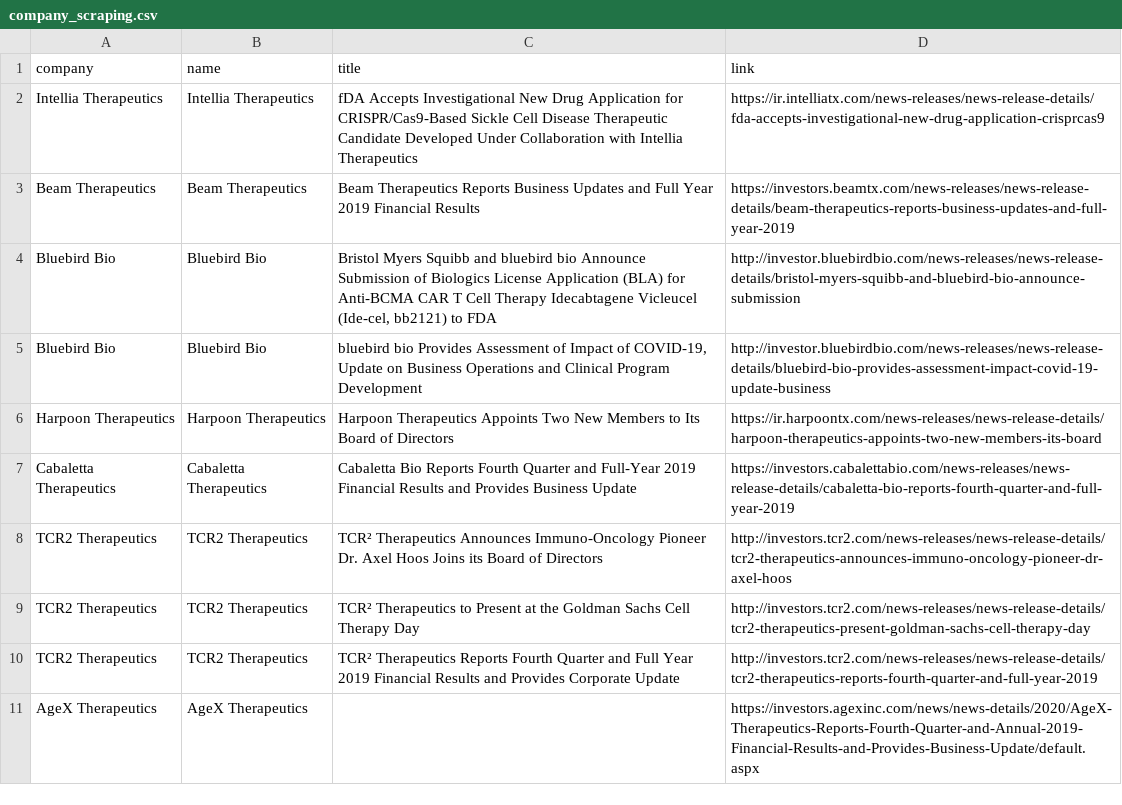
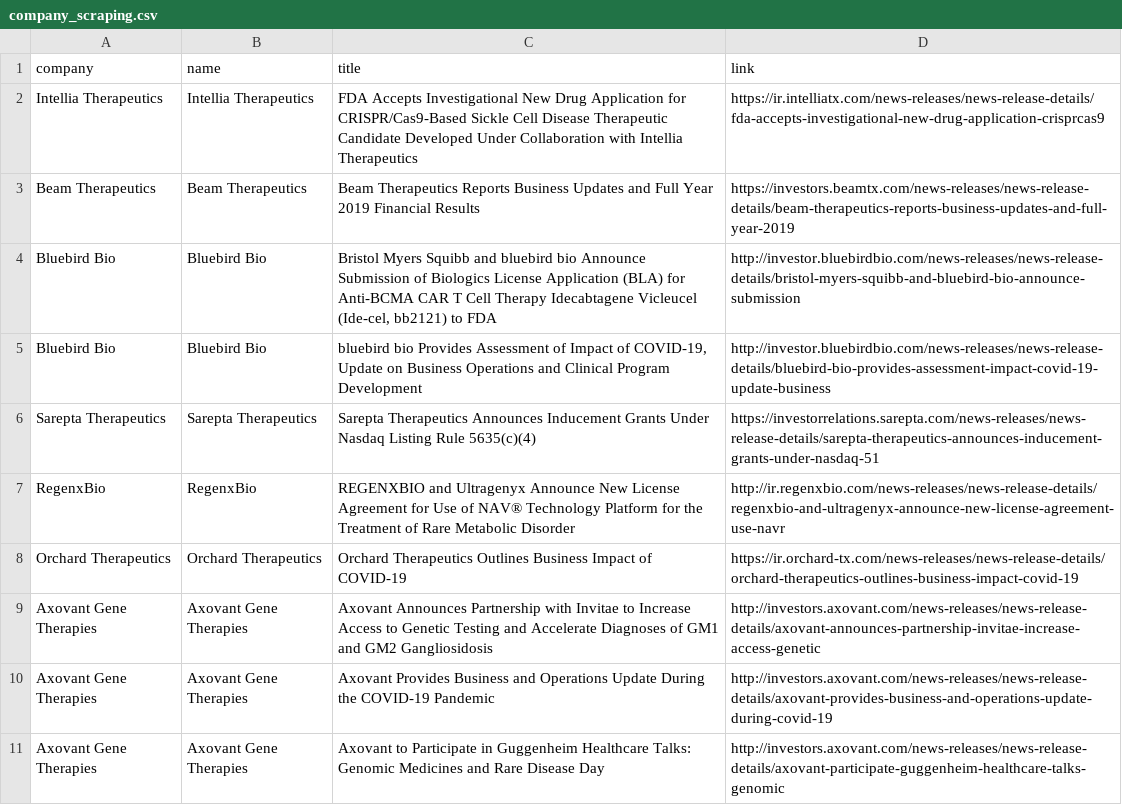
Before and after one commit to CameronS29/MVP-Partail, a CSV file: lib/assets/company_scrape/company_scraping.csv, drawn as a sheet; only a part is shown; the shorter side is filled out with more unchanged rows; the diff covers the shown part only.

Commit message:
Scraping bug fix

```diff
--- a/lib/assets/company_scrape/company_scraping.csv
+++ b/lib/assets/company_scrape/company_scraping.csv
@@ -2 +2 @@
-"Intellia Therapeutics","Intellia Therapeutics","fDA Accepts Investigational New Drug Application for CRISPR/Cas9-Based Sickle Cell Disease Therapeutic Candidate Developed Under Collaboration with Intellia Therapeutics","https://ir.intelliatx.com/news-releases/news-release-details/fda-accepts-investigational-new-drug-application-crisprcas9"
+Intellia Therapeutics,Intellia Therapeutics,FDA Accepts Investigational New Drug Application for CRISPR/Cas9-Based Sickle Cell Disease Therapeutic Candidate Developed Under Collaboration with Intellia Therapeutics,https://ir.intelliatx.com/news-releases/news-release-details/fda-accepts-investigational-new-drug-application-crisprcas9
@@ -5,0 +6,6 @@
+Sarepta Therapeutics,Sarepta Therapeutics,Sarepta Therapeutics Announces Inducement Grants Under Nasdaq Listing Rule 5635(c)(4),https://investorrelations.sarepta.com/news-releases/news-release-details/sarepta-therapeutics-announces-inducement-grants-under-nasdaq-51
+RegenxBio,RegenxBio,REGENXBIO and Ultragenyx Announce New License Agreement for Use of NAV® Technology Platform for the Treatment of Rare Metabolic Disorder,http://ir.regenxbio.com/news-releases/news-release-details/regenxbio-and-ultragenyx-announce-new-license-agreement-use-navr
+Orchard Therapeutics,Orchard Therapeutics,Orchard Therapeutics Outlines Business Impact of COVID-19,https://ir.orchard-tx.com/news-releases/news-release-details/orchard-therapeutics-outlines-business-impact-covid-19
+Axovant Gene Therapies,Axovant Gene Therapies,Axovant Announces Partnership with Invitae to Increase Access to Genetic Testing and Accelerate Diagnoses of GM1 and GM2 Gangliosidosis,http://investors.axovant.com/news-releases/news-release-details/axovant-announces-partnership-invitae-increase-access-genetic
+Axovant Gene Therapies,Axovant Gene Therapies,Axovant Provides Business and Operations Update During the COVID-19 Pandemic,http://investors.axovant.com/news-releases/news-release-details/axovant-provides-business-and-operations-update-during-covid-19
+Axovant Gene Therapies,Axovant Gene Therapies,Axovant to Participate in Guggenheim Healthcare Talks: Genomic Medicines and Rare Disease Day,http://investors.axovant.com/news-releases/news-release-details/axovant-participate-guggenheim-healthcare-talks-genomic
```
Also changed, not shown: 10 added rows and 2 removed rows elsewhere in this file, 3 other files.
